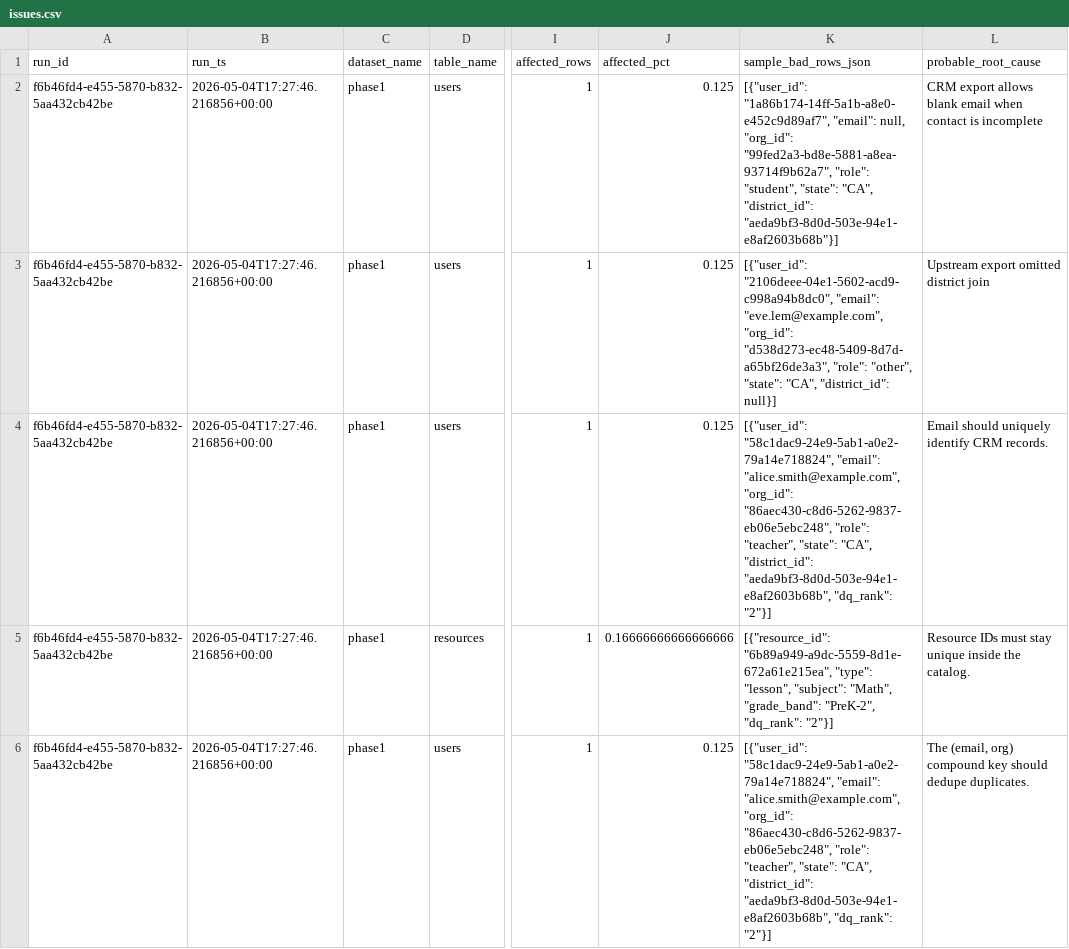
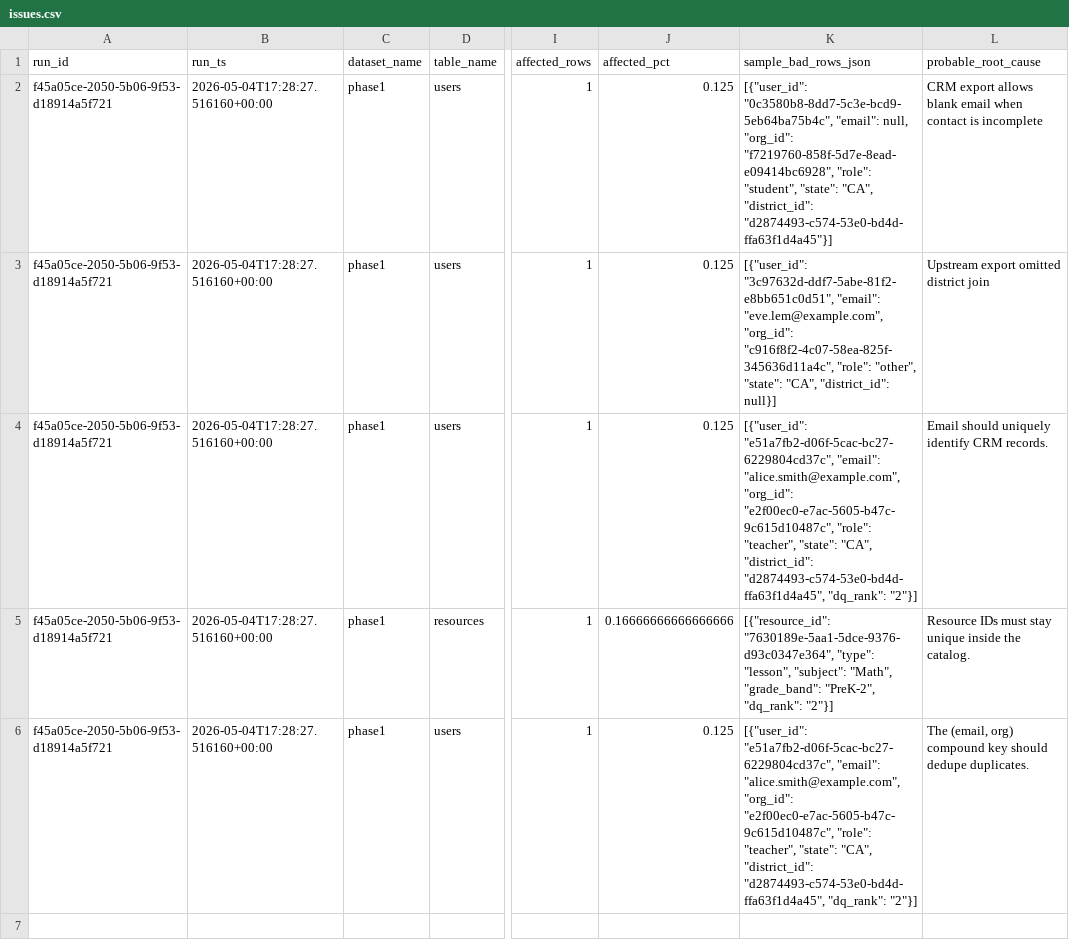
Before and after one commit to josuejero/DQSentry, a CSV file: issues.csv, drawn as a sheet; only a part is shown, gaps mark what is left out; the diff names each change by its address in the sheet, - before the commit and + after, or states it on an @@ line.

```diff
--- a/issues.csv
+++ b/issues.csv
-A2:A6 (run_id): f6b46fd4-e455-5870-b832-5aa432cb42be
+A2:A6 (run_id): f45a05ce-2050-5b06-9f53-d18914a5f721
-B2:B6 (run_ts): 2026-05-04T17:27:46.216856+00:00
+B2:B6 (run_ts): 2026-05-04T17:28:27.516160+00:00
-K2 (sample_bad_rows_json): [{"user_id": "1a86b174-14ff-5a1b-a8e0-e452c9d89af7", "email": null, "org_id": "99fed2a3-bd8e-5881-a8ea-93714f9b62a7", "role": "student", "state": "CA", "district_id": "aeda9bf3-8d0d-503e-94e1-e8af2603b68b"}]
+K2 (sample_bad_rows_json): [{"user_id": "0c3580b8-8dd7-5c3e-bcd9-5eb64ba75b4c", "email": null, "org_id": "f7219760-858f-5d7e-8ead-e09414bc6928", "role": "student", "state": "CA", "district_id": "d2874493-c574-53e0-bd4d-ffa63f1d4a45"}]
-K3 (sample_bad_rows_json): [{"user_id": "2106deee-04e1-5602-acd9-c998a94b8dc0", "email": "eve.lem@example.com", "org_id": "d538d273-ec48-5409-8d7d-a65bf26de3a3", "role": "other",…
+K3 (sample_bad_rows_json): [{"user_id": "3c97632d-ddf7-5abe-81f2-e8bb651c0d51", "email": "eve.lem@example.com", "org_id": "c916f8f2-4c07-58ea-825f-345636d11a4c", "role": "other",…
-K4 (sample_bad_rows_json): [{"user_id": "58c1dac9-24e9-5ab1-a0e2-79a14e718824", "email": "alice.smith@example.com", "org_id": "86aec430-c8d6-5262-9837-eb06e5ebc248", "role": "teacher", "state": "CA", "district_id": "aeda9bf3-8d0d-503e-94e1-e8af2603b68b", "dq_rank": "2"}]
+K4 (sample_bad_rows_json): [{"user_id": "e51a7fb2-d06f-5cac-bc27-6229804cd37c", "email": "alice.smith@example.com", "org_id": "e2f00ec0-e7ac-5605-b47c-9c615d10487c", "role": "teacher", "state": "CA", "district_id": "d2874493-c574-53e0-bd4d-ffa63f1d4a45", "dq_rank": "2"}]
-K5 (sample_bad_rows_json): [{"resource_id": "6b89a949-a9dc-5559-8d1e-672a61e215ea", "type": "lesson",…
+K5 (sample_bad_rows_json): [{"resource_id": "7630189e-5aa1-5dce-9376-d93c0347e364", "type": "lesson",…
-K6 (sample_bad_rows_json): [{"user_id": "58c1dac9-24e9-5ab1-a0e2-79a14e718824", "email": "alice.smith@example.com", "org_id": "86aec430-c8d6-5262-9837-eb06e5ebc248", "role": "teacher", "state": "CA", "district_id": "aeda9bf3-8d0d-503e-94e1-e8af2603b68b", "dq_rank": "2"}]
+K6 (sample_bad_rows_json): [{"user_id": "e51a7fb2-d06f-5cac-bc27-6229804cd37c", "email": "alice.smith@example.com", "org_id": "e2f00ec0-e7ac-5605-b47c-9c615d10487c", "role": "teacher", "state": "CA", "district_id": "d2874493-c574-53e0-bd4d-ffa63f1d4a45", "dq_rank": "2"}]
```
Also changed, not shown: 9 other files.
